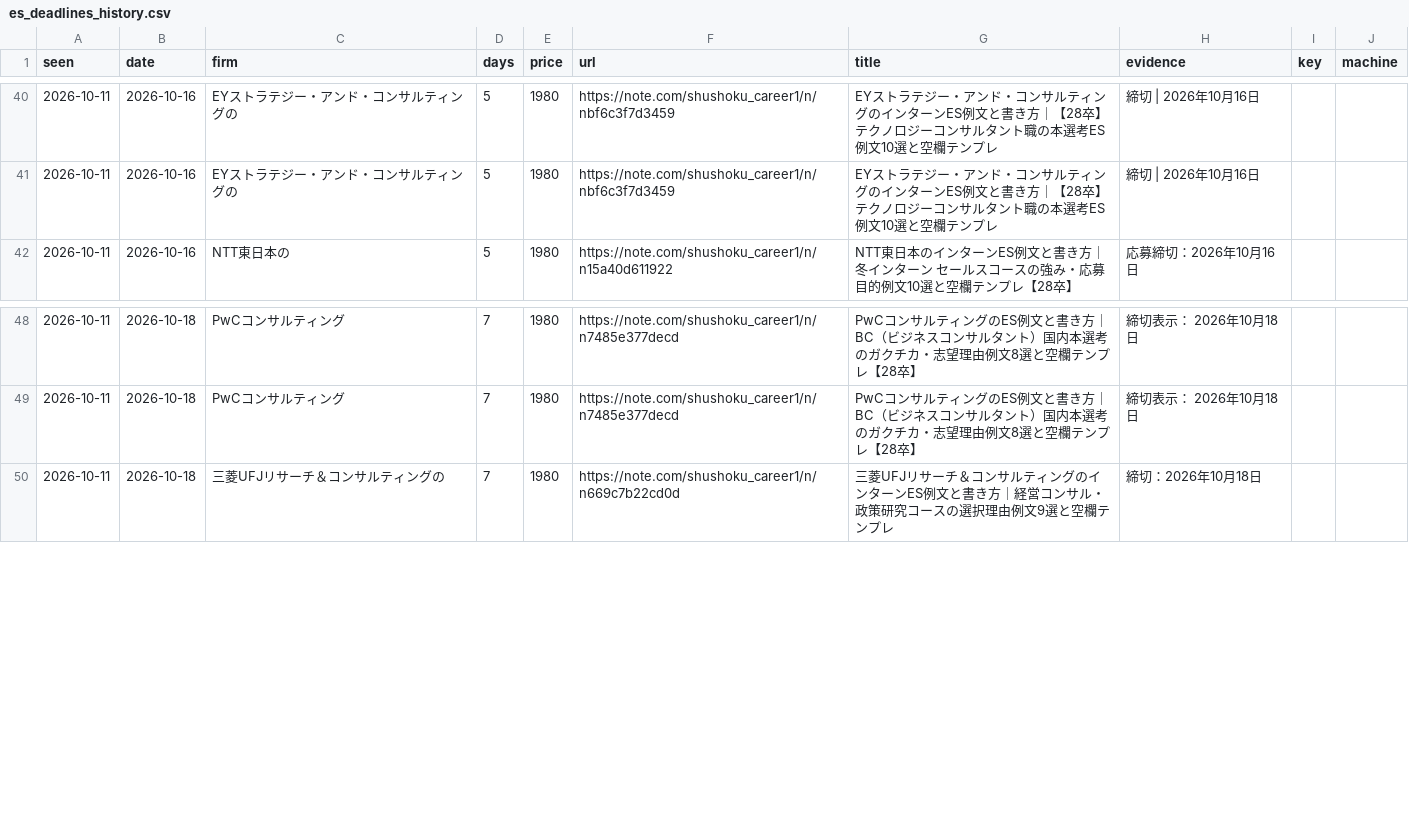
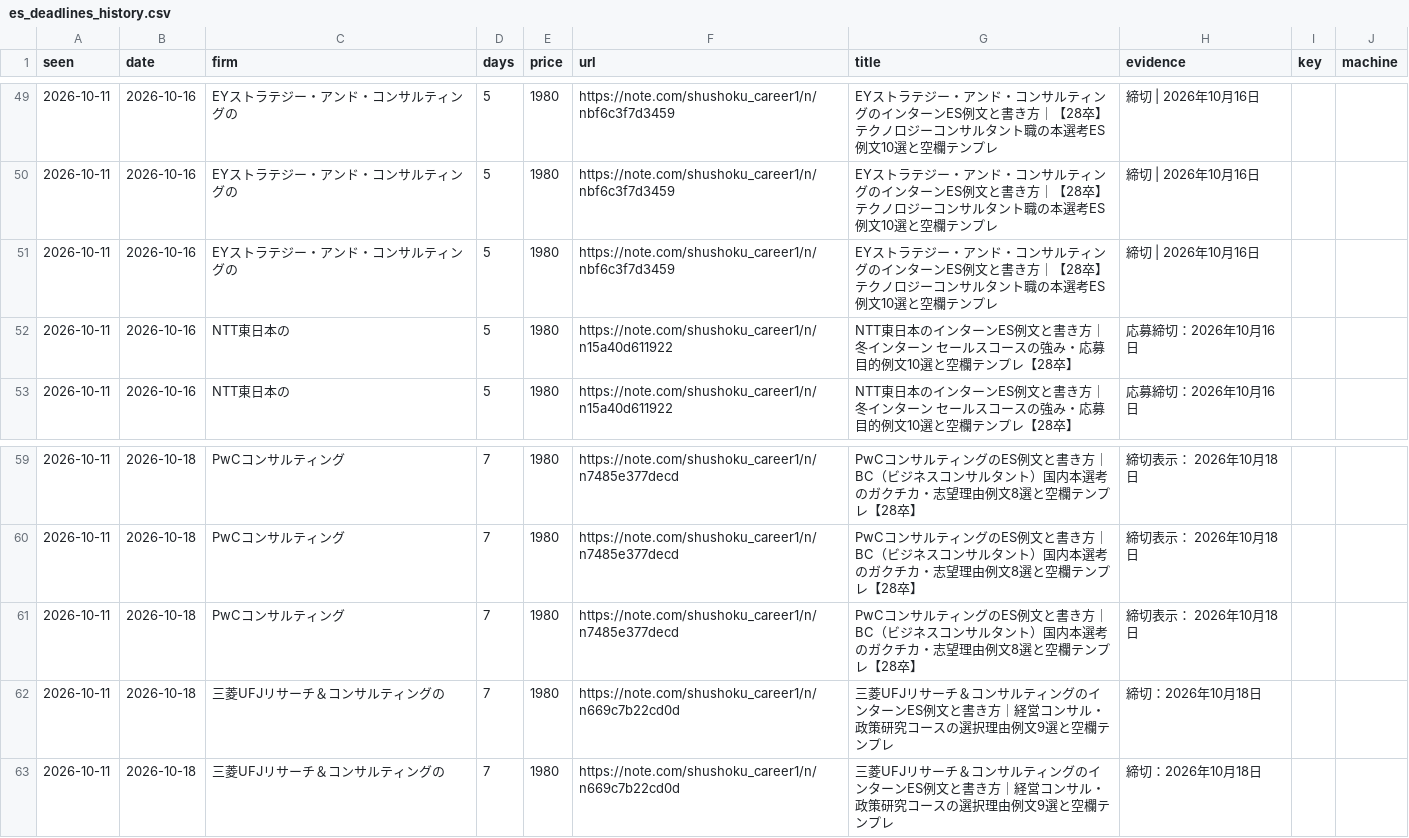
Before and after one commit to part676392/dsh-money-engine, a CSV file: exports/es_deadlines_history.csv, drawn as a sheet; only a part is shown, gaps mark what is left out; the diff covers the shown part only; the diff names each change by its address in the sheet, - before the commit and + after, or states it on an @@ line.

```diff
--- a/exports/es_deadlines_history.csv
+++ b/exports/es_deadlines_history.csv
+row 51: 2026-10-11 | 2026-10-16 | EYストラテジー・アンド・コンサルティングの | 5 | 1980 | https://note.com/shushoku_career1/n/nbf6c3f7d3459 | EYストラテジー・アンド・コンサルティングのインターンES例文と書き方｜【28卒】テクノロジーコンサルタント職の本選考ES例文10選と空欄テンプレ | 締切 | 2026年10月16日
+row 52: 2026-10-11 | 2026-10-16 | NTT東日本の | 5 | 1980 | https://note.com/shushoku_career1/n/n15a40d611922 | NTT東日本のインターンES例文と書き方｜冬インターン セールスコースの強み・応募目的例文10選と空欄テンプレ【28卒】 | 応募締切：2026年10月16日
+row 61: 2026-10-11 | 2026-10-18 | PwCコンサルティング | 7 | 1980 | https://note.com/shushoku_career1/n/n7485e377decd | PwCコンサルティングのES例文と書き方｜BC（ビジネスコンサルタント）国内本選考のガクチカ・志望理由例文8選と空欄テンプレ【28卒】 | 締切表示： 2026年10月18日
+row 62: 2026-10-11 | 2026-10-18 | 三菱UFJリサーチ＆コンサルティングの | 7 | 1980 | https://note.com/shushoku_career1/n/n669c7b22cd0d | 三菱UFJリサーチ＆コンサルティングのインターンES例文と書き方｜経営コンサル・政策研究コースの選択理由例文9選と空欄テンプレ | 締切：2026年10月18日
```
Also changed, not shown: 11 added rows elsewhere in this file, 2 other files.
